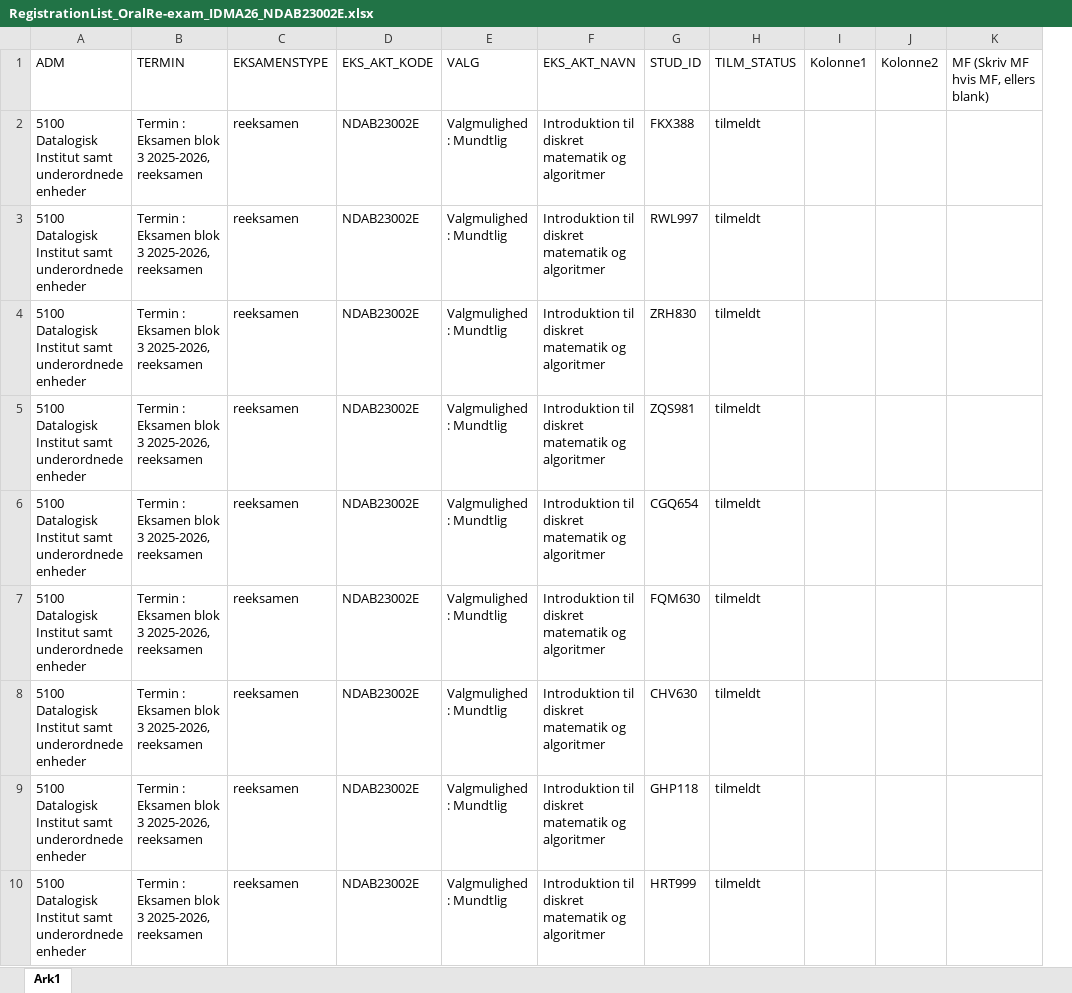
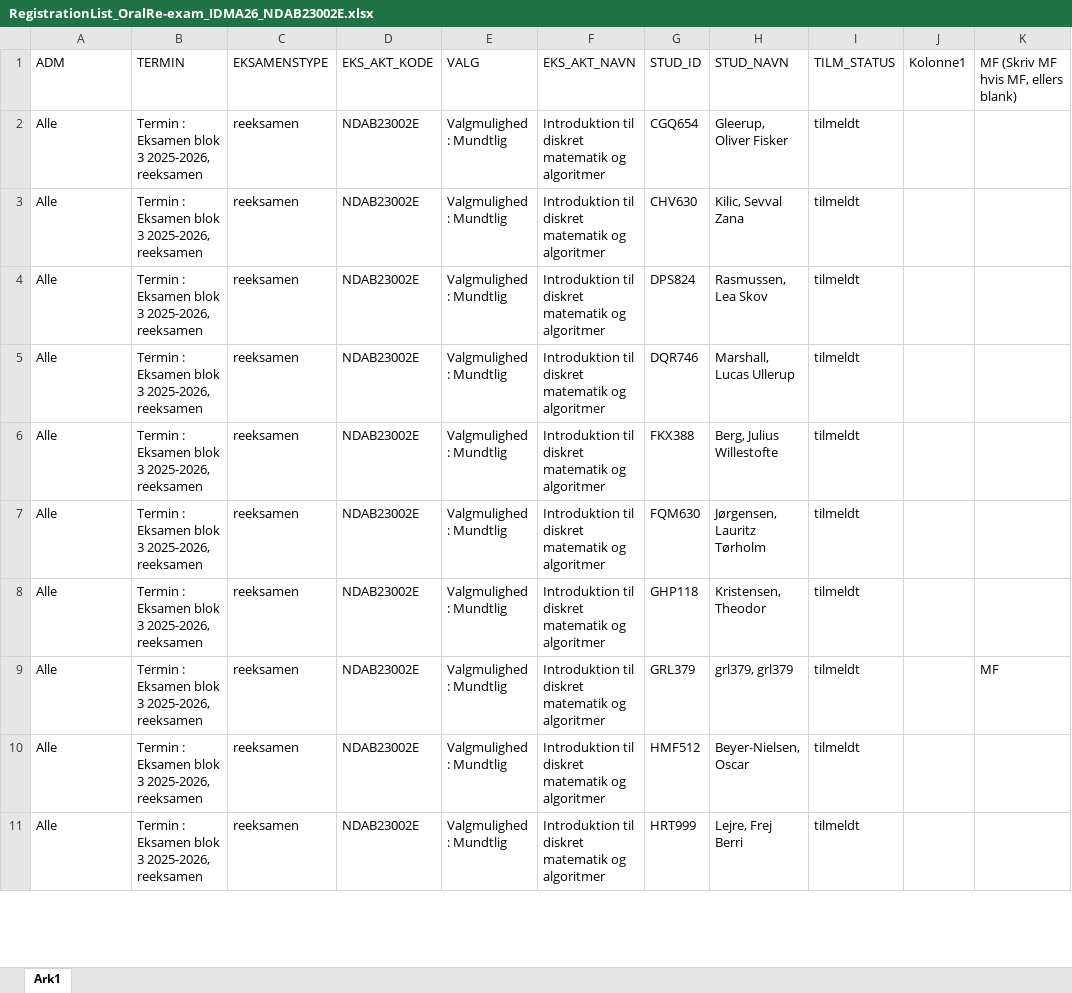
Before and after one commit to jakobnordstrom/IDMA26, an Excel workbook: ExamOral_2026/RegistrationList_OralRe-exam_IDMA26_NDAB23002E.xlsx, sheet Ark1, drawn as a sheet; only a part is shown; values as stored, in another font and other column widths than the file's, no borders; table styles not drawn; removed rows and columns are numbered as before the commit, all else as after; the diff covers the shown part only; the diff names each change by its address in the sheet, - before the commit and + after, or states it on an @@ line.

Commit message:
IDMA preparing for re-exam

```diff
--- a/ExamOral_2026/RegistrationList_OralRe-exam_IDMA26_NDAB23002E.xlsx (sheet Ark1)
+++ b/ExamOral_2026/RegistrationList_OralRe-exam_IDMA26_NDAB23002E.xlsx (sheet Ark1)
+column H (STUD_NAVN), rows 2-8: Gleerup, Oliver Fisker | Kilic, Sevval Zana | Rasmussen, Lea Skov | Marshall, Lucas Ullerup | Berg, Julius Willestofte | Jørgensen, Lauritz Tørholm | Kristensen, Theodor; rows 10-11: Beyer-Nielsen, Oscar | Lejre, Frej Berri
-column J (Kolonne2), empty
-A2:A8 (ADM): 5100 Datalogisk Institut samt underordnede enheder
+A2:A8 (ADM): Alle
-G2 (STUD_ID): FKX388
+G2 (STUD_ID): CGQ654
-G3 (STUD_ID): RWL997
+G3 (STUD_ID): CHV630
-G4 (STUD_ID): ZRH830
+G4 (STUD_ID): DPS824
-G5 (STUD_ID): ZQS981
+G5 (STUD_ID): DQR746
-G6 (STUD_ID): CGQ654
+G6 (STUD_ID): FKX388
-G8 (STUD_ID): CHV630
+G8 (STUD_ID): GHP118
+row 9: Alle | Termin : Eksamen blok 3 2025-2026, reeksamen | reeksamen | NDAB23002E | Valgmulighed : Mundtlig | Introduktion til diskret matematik og algoritmer | GRL379 | grl379, grl379 | tilmeldt |  | MF
-A10:A11 (ADM): 5100 Datalogisk Institut samt underordnede enheder
+A10:A11 (ADM): Alle
-G10 (STUD_ID): GHP118
+G10 (STUD_ID): HMF512
```
Also changed, not shown: 6 added rows and 5 edited cells elsewhere in this sheet, ExamOral_2026/RegistrationList_OralRe-exam_IDMA26_NDAB23K02E.xlsx, 7 other files.
